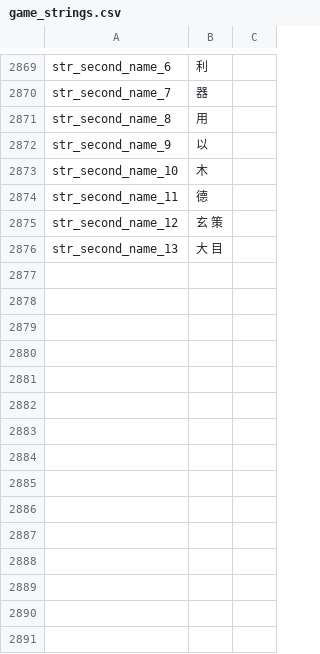
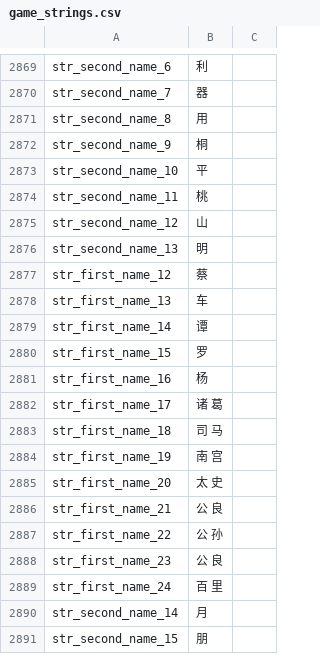
Before and after one commit to yunwei1237/prosperous-empire, a CSV file: build/languages/cns/game_strings.csv, drawn as a sheet; only a part is shown, gaps mark what is left out; the diff covers the shown part only.

```diff
--- a/build/languages/cns/game_strings.csv
+++ b/build/languages/cns/game_strings.csv
@@ -2871,6 +2871,21 @@ str_second_name_7|器
 str_second_name_8|用
-str_second_name_9|以
-str_second_name_10|木
-str_second_name_11|德
-str_second_name_12|玄 策
-str_second_name_13|大 目
+str_second_name_9|桐
+str_second_name_10|平
+str_second_name_11|桃
+str_second_name_12|山
+str_second_name_13|明
+str_first_name_12|蔡
+str_first_name_13|车
+str_first_name_14|谭
+str_first_name_15|罗
+str_first_name_16|杨
+str_first_name_17|诸 葛
+str_first_name_18|司 马
+str_first_name_19|南 宫
+str_first_name_20|太 史
+str_first_name_21|公 良
+str_first_name_22|公 孙
+str_first_name_23|公 良
+str_first_name_24|百 里
+str_second_name_14|月
+str_second_name_15|朋
```
Also changed, not shown: 15 added rows and 8 edited cells elsewhere in this file, build/languages/cns/dialogs.csv, build/languages/cns/game_menus.csv, 21 other files.
